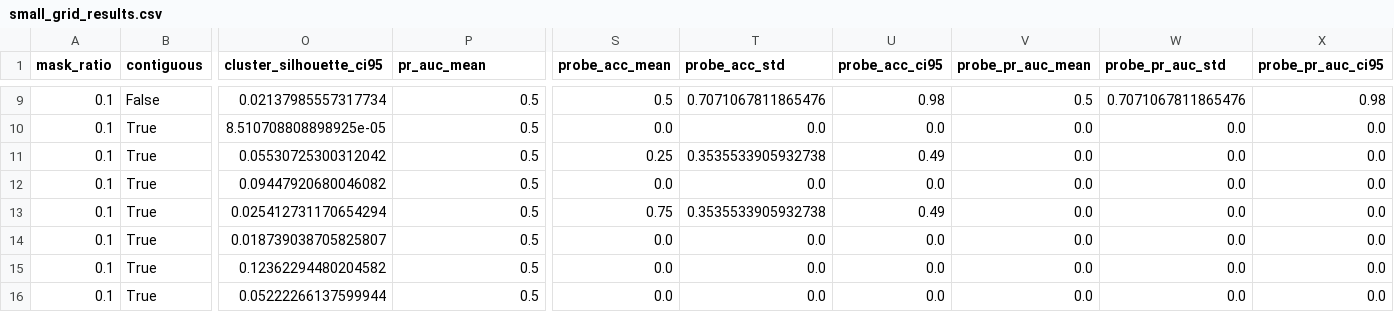
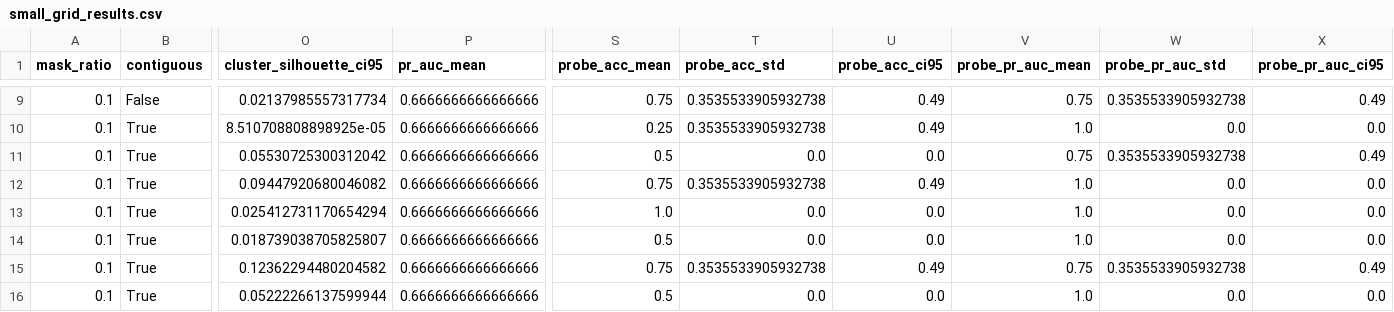
Before and after one commit to Kar488/M-JEPA, a CSV file: outputs/small_grid_results.csv, drawn as a sheet; only a part is shown, gaps mark what is left out; the diff covers the shown part only; the diff names each change by its address in the sheet, - before the commit and + after, or states it on an @@ line.

```diff
--- a/outputs/small_grid_results.csv
+++ b/outputs/small_grid_results.csv
-P9:P16 (pr_auc_mean): 0.5
+P9:P16 (pr_auc_mean): 0.6666666666666666
-S9 (probe_acc_mean): 0.5
+S9 (probe_acc_mean): 0.75
-T9 (probe_acc_std): 0.7071067811865476
+T9 (probe_acc_std): 0.3535533905932738
-U9 (probe_acc_ci95): 0.98
+U9 (probe_acc_ci95): 0.49
-V9 (probe_pr_auc_mean): 0.5
+V9 (probe_pr_auc_mean): 0.75
-W9 (probe_pr_auc_std): 0.7071067811865476
+W9 (probe_pr_auc_std): 0.3535533905932738
-X9 (probe_pr_auc_ci95): 0.98
+X9 (probe_pr_auc_ci95): 0.49
-S10 (probe_acc_mean): 0.0
+S10 (probe_acc_mean): 0.25
-T10 (probe_acc_std): 0.0
+T10 (probe_acc_std): 0.3535533905932738
-U10 (probe_acc_ci95): 0.0
+U10 (probe_acc_ci95): 0.49
-V10 (probe_pr_auc_mean): 0.0
+V10 (probe_pr_auc_mean): 1.0
-S11 (probe_acc_mean): 0.25
+S11 (probe_acc_mean): 0.5
-T11 (probe_acc_std): 0.3535533905932738
+T11 (probe_acc_std): 0.0
-U11 (probe_acc_ci95): 0.49
+U11 (probe_acc_ci95): 0.0
-V11 (probe_pr_auc_mean): 0.0
+V11 (probe_pr_auc_mean): 0.75
-W11 (probe_pr_auc_std): 0.0
+W11 (probe_pr_auc_std): 0.3535533905932738
-X11 (probe_pr_auc_ci95): 0.0
+X11 (probe_pr_auc_ci95): 0.49
-S12 (probe_acc_mean): 0.0
+S12 (probe_acc_mean): 0.75
-T12 (probe_acc_std): 0.0
+T12 (probe_acc_std): 0.3535533905932738
-U12 (probe_acc_ci95): 0.0
+U12 (probe_acc_ci95): 0.49
-V12:V14 (probe_pr_auc_mean): 0.0
+V12:V14 (probe_pr_auc_mean): 1.0
-S13 (probe_acc_mean): 0.75
+S13 (probe_acc_mean): 1.0
-T13 (probe_acc_std): 0.3535533905932738
+T13 (probe_acc_std): 0.0
-U13 (probe_acc_ci95): 0.49
+U13 (probe_acc_ci95): 0.0
-S14 (probe_acc_mean): 0.0
+S14 (probe_acc_mean): 0.5
-S15 (probe_acc_mean): 0.0
+S15 (probe_acc_mean): 0.75
-T15 (probe_acc_std): 0.0
+T15 (probe_acc_std): 0.3535533905932738
-U15 (probe_acc_ci95): 0.0
+U15 (probe_acc_ci95): 0.49
-V15 (probe_pr_auc_mean): 0.0
+V15 (probe_pr_auc_mean): 0.75
-W15 (probe_pr_auc_std): 0.0
+W15 (probe_pr_auc_std): 0.3535533905932738
-X15 (probe_pr_auc_ci95): 0.0
+X15 (probe_pr_auc_ci95): 0.49
-S16 (probe_acc_mean): 0.0
+S16 (probe_acc_mean): 0.5
-V16 (probe_pr_auc_mean): 0.0
+V16 (probe_pr_auc_mean): 1.0
```
Also changed, not shown: 147 edited cells elsewhere in this file, 4 other files.
